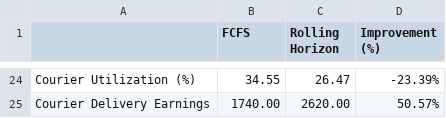
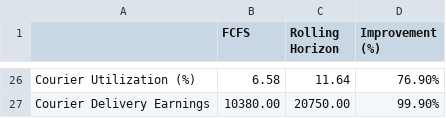
Before and after one commit to AlanSamaSM/MDRP-BCS-code, a CSV file: results/kpi_comparison.csv, drawn as a sheet; only a part is shown, gaps mark what is left out; addresses are those after the commit; the diff covers the shown part only; the diff names each change by its address in the sheet, - before the commit and + after, or states it on an @@ line.

```diff
--- a/results/kpi_comparison.csv
+++ b/results/kpi_comparison.csv
-B26 (FCFS): 34.55
+B26 (FCFS): 6.58
-C26 (Rolling Horizon): 26.47
+C26 (Rolling Horizon): 11.64
-D26 (Improvement (%)): -23.39%
+D26 (Improvement (%)): 76.90%
-B27 (FCFS): 1740.00
+B27 (FCFS): 10380.00
-C27 (Rolling Horizon): 2620.00
+C27 (Rolling Horizon): 20750.00
-D27 (Improvement (%)): 50.57%
+D27 (Improvement (%)): 99.90%
```
Also changed, not shown: 2 added rows and 61 edited cells elsewhere in this file, results/raw/synthetic_lapaz_orders_limited_fcfs_couriers.csv, results/raw/synthetic_lapaz_orders_limited_rh_couriers.csv, 15 other files.
